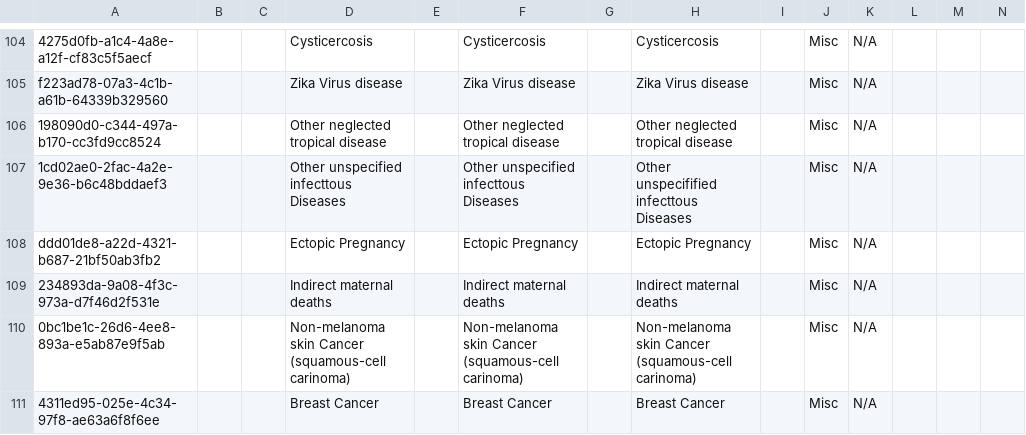
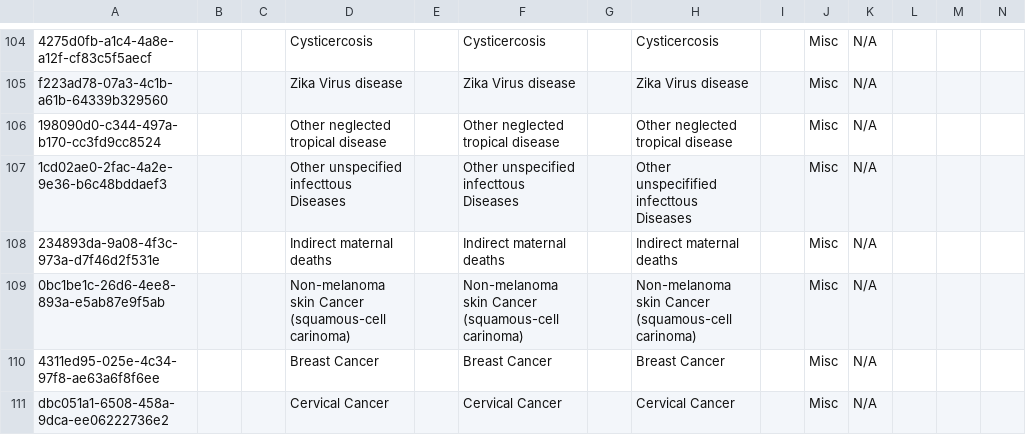
Before and after one commit to kazlaw/openmrs-config-cambodia, a CSV file: configuration/concepts/reason_for_death.csv, drawn as a sheet; only a part is shown, gaps mark what is left out; the shorter side is filled out with more unchanged rows; rows hold the shown columns only; the diff covers the shown part only; the diff names each change by its address in the sheet, - before the commit and + after, or states it on an @@ line.

Commit message:
Removed conflicting concept

```diff
--- a/configuration/concepts/reason_for_death.csv
+++ b/configuration/concepts/reason_for_death.csv
-row 108: ddd01de8-a22d-4321-b687-21bf50ab3fb2 |  |  | Ectopic Pregnancy |  | Ectopic Pregnancy |  | Ectopic Pregnancy |  | Misc | N/A
```
Also changed, not shown: 1 edited cell elsewhere in this file.
